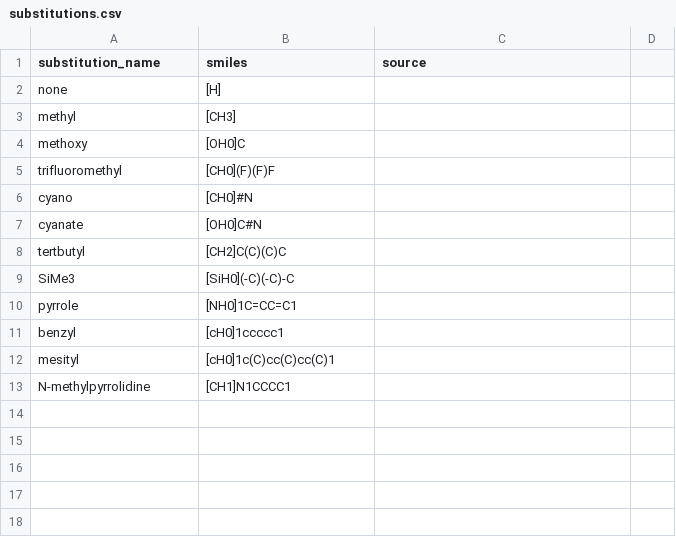
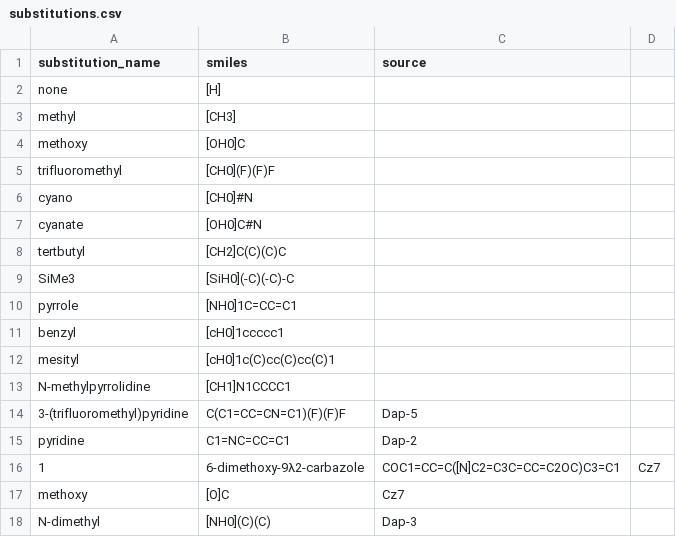
Before and after one commit to alex-l-m/nepgen, a CSV file: substitutions.csv, drawn as a sheet.

Commit message:
Update substitutions.csv
updated list

```diff
--- a/substitutions.csv
+++ b/substitutions.csv
@@ -13 +13,6 @@ mesityl,[cH0]1c(C)cc(C)cc(C)1,
 N-methylpyrrolidine, [CH1]N1CCCC1,
+3-(trifluoromethyl)pyridine, C(C1=CC=CN=C1)(F)(F)F, Dap-5,
+pyridine, C1=NC=CC=C1, Dap-2,
+1,6-dimethoxy-9λ2-carbazole, COC1=CC=C([N]C2=C3C=CC=C2OC)C3=C1, Cz7,
+methoxy, [O]C, Cz7,
+N-dimethyl, [NH0](C)(C), Dap-3,
```
